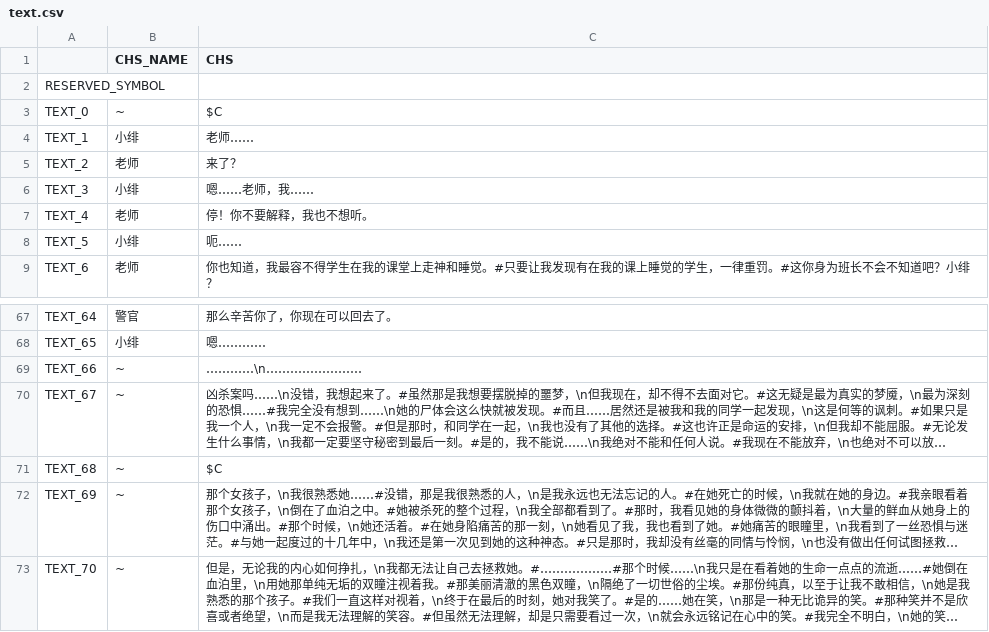
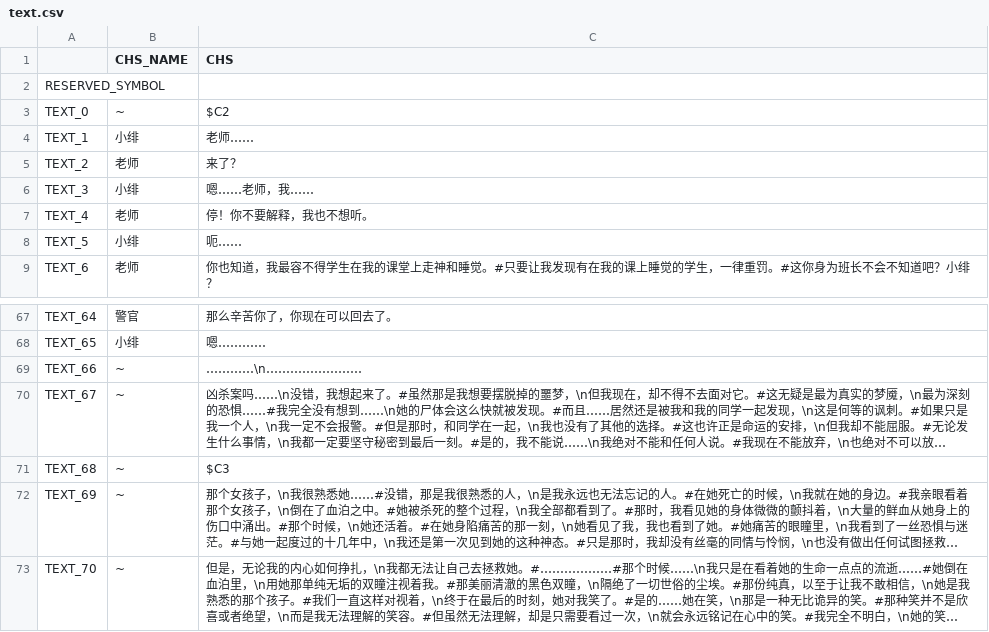
Before and after one commit to weimingtom/editable-editor-2, a CSV file: demos/galgame2/003/text.csv, drawn as a sheet; only a part is shown, gaps mark what is left out; long unchanged cells end in …; the diff names each change by its address in the sheet, - before the commit and + after, or states it on an @@ line.

```diff
--- a/demos/galgame2/003/text.csv
+++ b/demos/galgame2/003/text.csv
-C3 (CHS): $C
+C3 (CHS): $C2
-C71 (CHS): $C
+C71 (CHS): $C3
```
Also changed, not shown: demos/galgame2/009/text.csv, demos/galgame2/010/text.csv, 8 other files.
